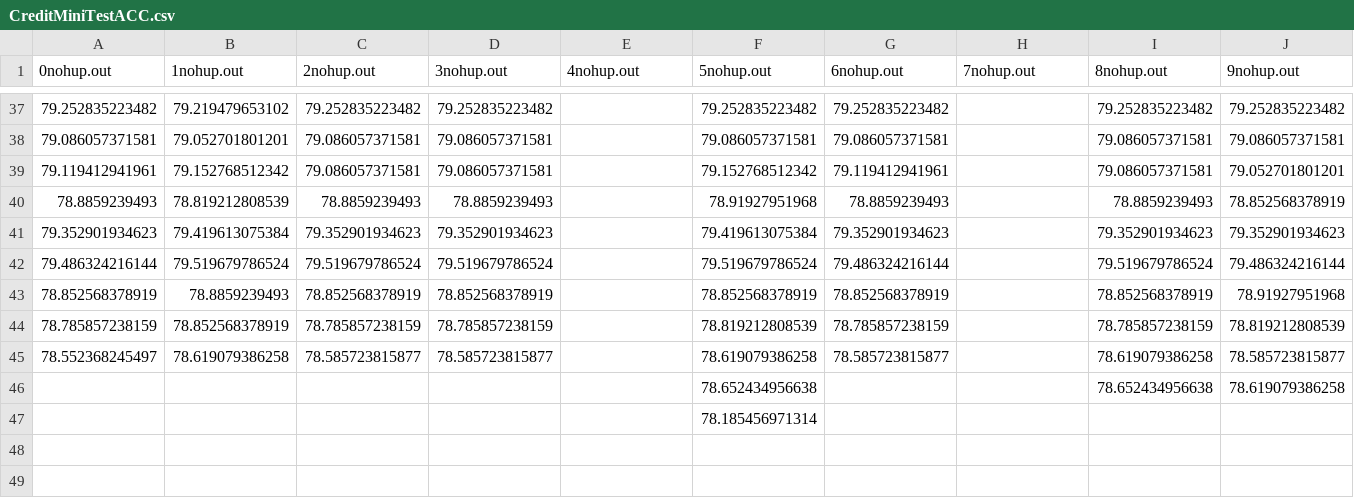
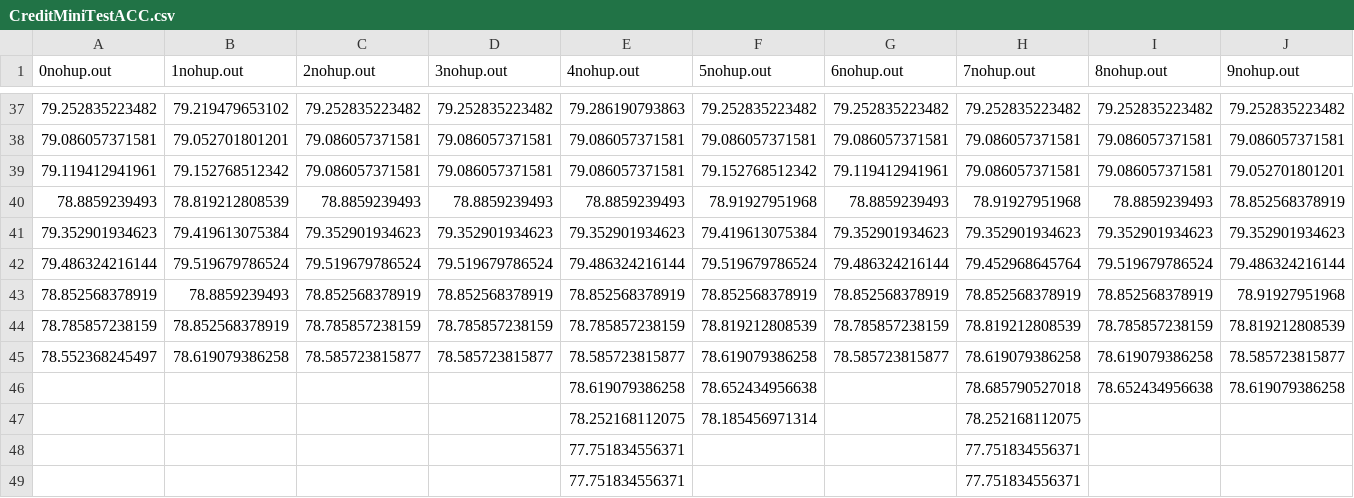
Before and after one commit to petitioner/HE.LR, a CSV file: IDASH2017/Default/CreditMiniTestACC.csv, drawn as a sheet; only a part is shown, gaps mark what is left out; the diff covers the shown part only.

```diff
--- a/IDASH2017/Default/CreditMiniTestACC.csv
+++ b/IDASH2017/Default/CreditMiniTestACC.csv
@@ -37,11 +37,13 @@
-79.252835223482,79.219479653102,79.252835223482,79.252835223482,,79.252835223482,79.252835223482,,79.252835223482,79.252835223482
-79.086057371581,79.052701801201,79.086057371581,79.086057371581,,79.086057371581,79.086057371581,,79.086057371581,79.086057371581
-79.119412941961,79.152768512342,79.086057371581,79.086057371581,,79.152768512342,79.119412941961,,79.086057371581,79.052701801201
-78.8859239493,78.819212808539,78.8859239493,78.8859239493,,78.91927951968,78.8859239493,,78.8859239493,78.852568378919
-79.352901934623,79.419613075384,79.352901934623,79.352901934623,,79.419613075384,79.352901934623,,79.352901934623,79.352901934623
-79.486324216144,79.519679786524,79.519679786524,79.519679786524,,79.519679786524,79.486324216144,,79.519679786524,79.486324216144
-78.852568378919,78.8859239493,78.852568378919,78.852568378919,,78.852568378919,78.852568378919,,78.852568378919,78.91927951968
-78.785857238159,78.852568378919,78.785857238159,78.785857238159,,78.819212808539,78.785857238159,,78.785857238159,78.819212808539
-78.552368245497,78.619079386258,78.585723815877,78.585723815877,,78.619079386258,78.585723815877,,78.619079386258,78.585723815877
-,,,,,78.652434956638,,,78.652434956638,78.619079386258
-,,,,,78.185456971314,,,,
+79.252835223482,79.219479653102,79.252835223482,79.252835223482,79.286190793863,79.252835223482,79.252835223482,79.252835223482,79.252835223482,79.252835223482
+79.086057371581,79.052701801201,79.086057371581,79.086057371581,79.086057371581,79.086057371581,79.086057371581,79.086057371581,79.086057371581,79.086057371581
+79.119412941961,79.152768512342,79.086057371581,79.086057371581,79.086057371581,79.152768512342,79.119412941961,79.086057371581,79.086057371581,79.052701801201
+78.8859239493,78.819212808539,78.8859239493,78.8859239493,78.8859239493,78.91927951968,78.8859239493,78.91927951968,78.8859239493,78.852568378919
+79.352901934623,79.419613075384,79.352901934623,79.352901934623,79.352901934623,79.419613075384,79.352901934623,79.352901934623,79.352901934623,79.352901934623
+79.486324216144,79.519679786524,79.519679786524,79.519679786524,79.486324216144,79.519679786524,79.486324216144,79.452968645764,79.519679786524,79.486324216144
+78.852568378919,78.8859239493,78.852568378919,78.852568378919,78.852568378919,78.852568378919,78.852568378919,78.852568378919,78.852568378919,78.91927951968
+78.785857238159,78.852568378919,78.785857238159,78.785857238159,78.785857238159,78.819212808539,78.785857238159,78.819212808539,78.785857238159,78.819212808539
+78.552368245497,78.619079386258,78.585723815877,78.585723815877,78.585723815877,78.619079386258,78.585723815877,78.619079386258,78.619079386258,78.585723815877
+,,,,78.619079386258,78.652434956638,,78.685790527018,78.652434956638,78.619079386258
+,,,,78.252168112075,78.185456971314,,78.252168112075,,
+,,,,77.751834556371,,,77.751834556371,,
+,,,,77.751834556371,,,77.751834556371,,
```
Also changed, not shown: 28 edited cells elsewhere in this file, IDASH2017/Default/CreditMiniTestAUC.csv, IDASH2017/Default/CreditMiniTestMLE.csv.
